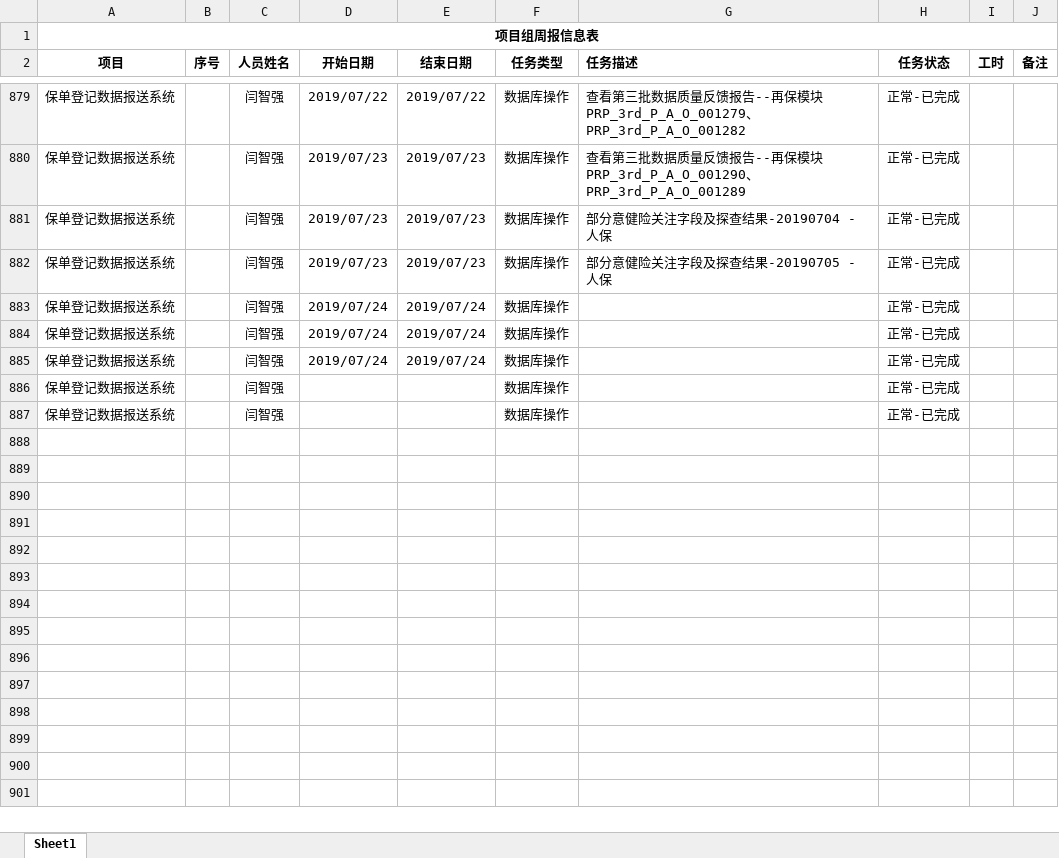
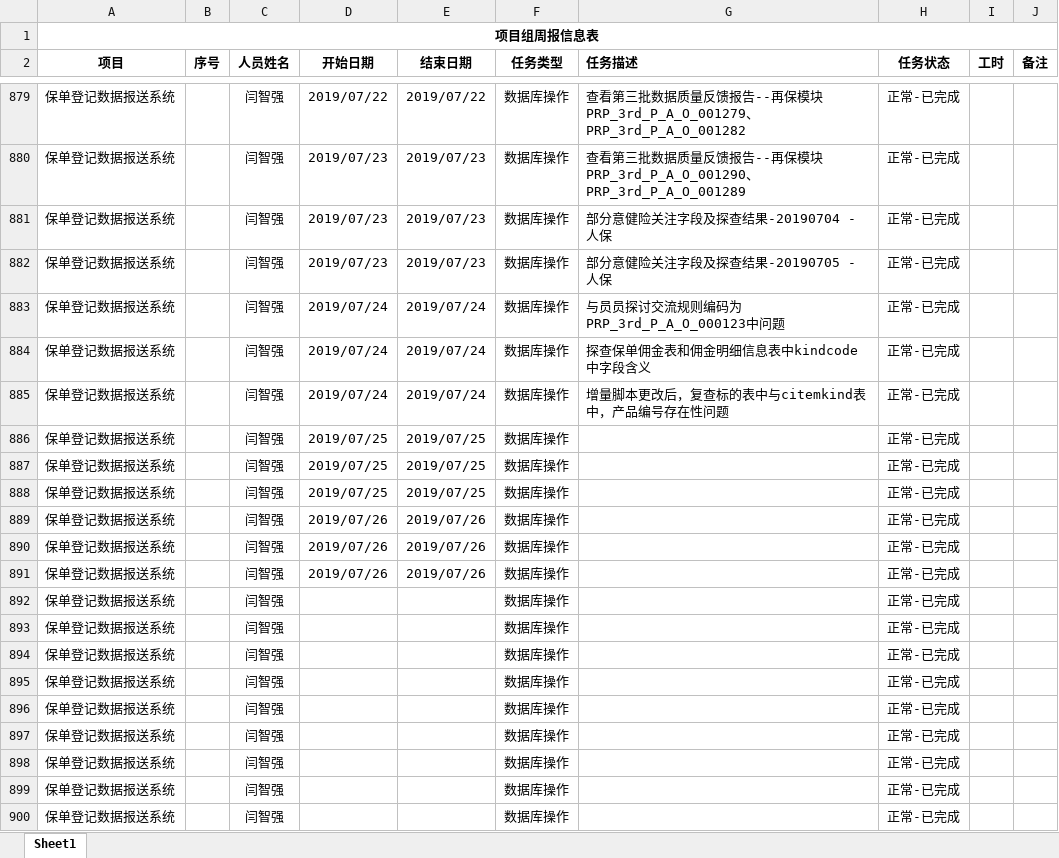
Before and after one commit to MickeyYQ/WorkDocunment, an Excel workbook: 最新周报.xlsx, sheet Sheet1, drawn as a sheet; only a part is shown, gaps mark what is left out; the shorter side is filled out with more unchanged rows; values as stored, in another font and other column widths than the file's, no borders; the diff covers the shown part only; the diff names each change by its address in the sheet, - before the commit and + after, or states it on an @@ line.

Commit message:
0724-2157

```diff
--- a/最新周报.xlsx (sheet Sheet1)
+++ b/最新周报.xlsx (sheet Sheet1)
-G883 (任务描述): (empty)
+G883 (任务描述): 与员员探讨交流规则编码为PRP_3rd_P_A_O_000123中问题
-G884 (任务描述): (empty)
+G884 (任务描述): 探查保单佣金表和佣金明细信息表中kindcode中字段含义
-G885 (任务描述): (empty)
+G885 (任务描述): 增量脚本更改后，复查标的表中与citemkind表中，产品编号存在性问题
+row 886: 保单登记数据报送系统 |  | 闫智强 | 2019/07/25 | 2019/07/25 | 数据库操作 |  | 正常-已完成
+row 887: 保单登记数据报送系统 |  | 闫智强 | 2019/07/25 | 2019/07/25 | 数据库操作 |  | 正常-已完成
+row 888: 保单登记数据报送系统 |  | 闫智强 | 2019/07/25 | 2019/07/25 | 数据库操作 |  | 正常-已完成
+row 889: 保单登记数据报送系统 |  | 闫智强 | 2019/07/26 | 2019/07/26 | 数据库操作 |  | 正常-已完成
+row 890: 保单登记数据报送系统 |  | 闫智强 | 2019/07/26 | 2019/07/26 | 数据库操作 |  | 正常-已完成
+row 891: 保单登记数据报送系统 |  | 闫智强 | 2019/07/26 | 2019/07/26 | 数据库操作 |  | 正常-已完成
+row 892: 保单登记数据报送系统 |  | 闫智强 |  |  | 数据库操作 |  | 正常-已完成
+row 893: 保单登记数据报送系统 |  | 闫智强 |  |  | 数据库操作 |  | 正常-已完成
+row 894: 保单登记数据报送系统 |  | 闫智强 |  |  | 数据库操作 |  | 正常-已完成
+row 895: 保单登记数据报送系统 |  | 闫智强 |  |  | 数据库操作 |  | 正常-已完成
+row 896: 保单登记数据报送系统 |  | 闫智强 |  |  | 数据库操作 |  | 正常-已完成
+row 897: 保单登记数据报送系统 |  | 闫智强 |  |  | 数据库操作 |  | 正常-已完成
+row 898: 保单登记数据报送系统 |  | 闫智强 |  |  | 数据库操作 |  | 正常-已完成
+row 899: 保单登记数据报送系统 |  | 闫智强 |  |  | 数据库操作 |  | 正常-已完成
+row 900: 保单登记数据报送系统 |  | 闫智强 |  |  | 数据库操作 |  | 正常-已完成
```
Also changed, not shown: 59 added rows elsewhere in this sheet.
